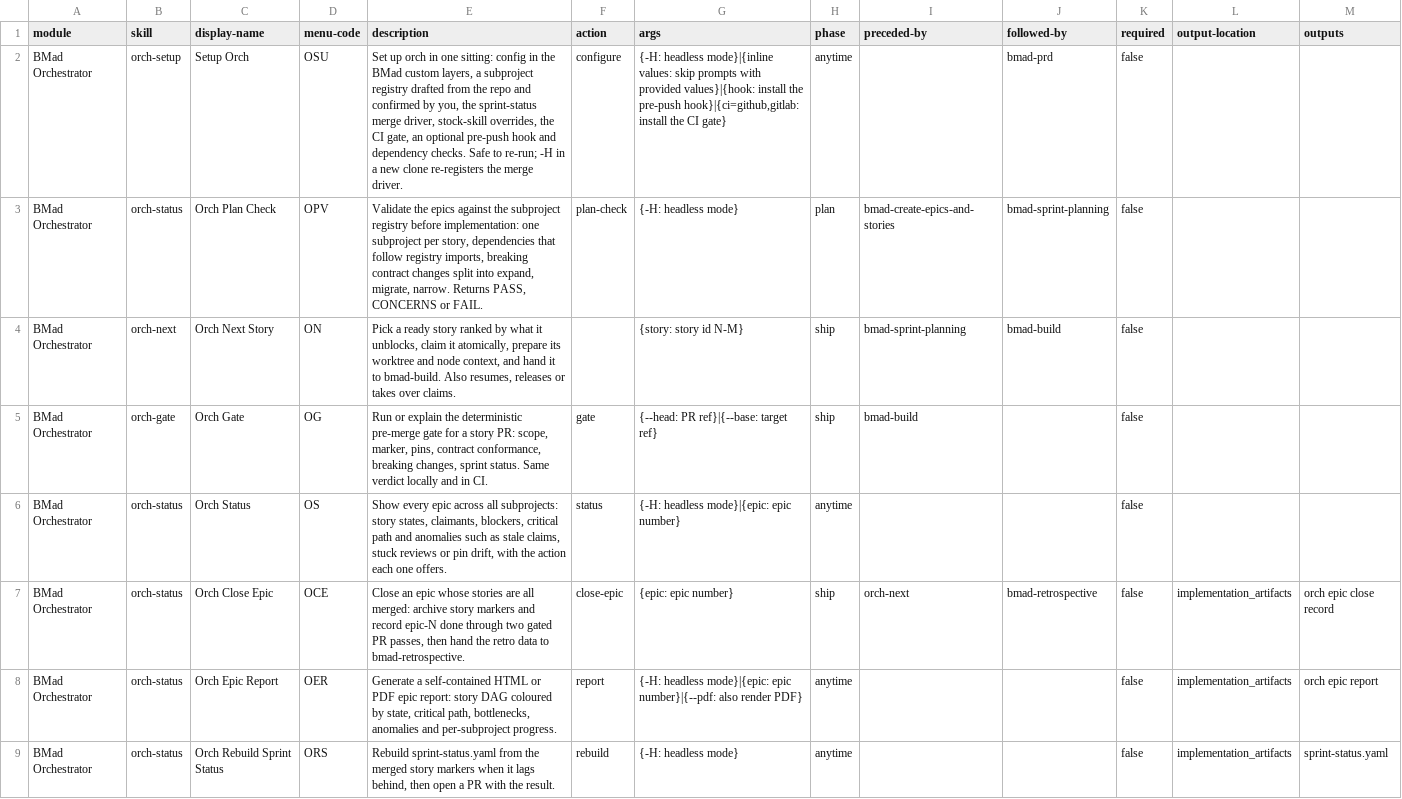
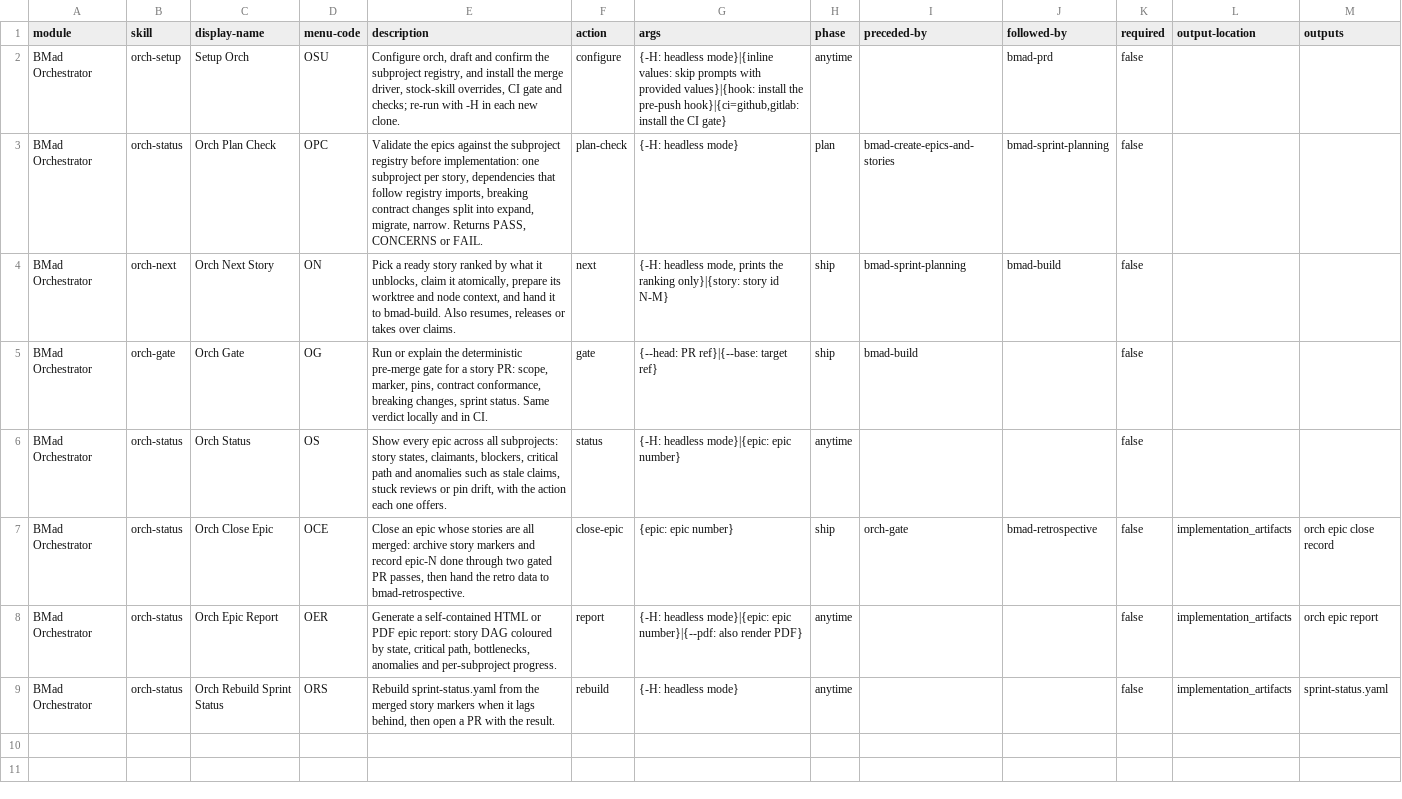
Before and after one commit to zhmachenkov-d/bmad-orchestrator, a CSV file: skills/orch-setup/assets/module-help.csv, drawn as a sheet.

```diff
--- a/skills/orch-setup/assets/module-help.csv
+++ b/skills/orch-setup/assets/module-help.csv
@@ -1,8 +1,8 @@
 module,skill,display-name,menu-code,description,action,args,phase,preceded-by,followed-by,required,output-location,outputs
-BMad Orchestrator,orch-setup,Setup Orch,OSU,"Set up orch in one sitting: config in the BMad custom layers, a subproject registry drafted from the repo and confirmed by you, the sprint-status merge driver, stock-skill overrides, the CI gate, an optional pre-push hook and dependency checks. Safe to re-run; -H in a new clone re-registers the merge driver.",configure,"{-H: headless mode}|{inline values: skip prompts with provided values}|{hook: install the pre-push hook}|{ci=github,gitlab: install the CI gate}",anytime,,bmad-prd,false,,
-BMad Orchestrator,orch-status,Orch Plan Check,OPV,"Validate the epics against the subproject registry before implementation: one subproject per story, dependencies that follow registry imports, breaking contract changes split into expand, migrate, narrow. Returns PASS, CONCERNS or FAIL.",plan-check,{-H: headless mode},plan,bmad-create-epics-and-stories,bmad-sprint-planning,false,,
-BMad Orchestrator,orch-next,Orch Next Story,ON,"Pick a ready story ranked by what it unblocks, claim it atomically, prepare its worktree and node context, and hand it to bmad-build. Also resumes, releases or takes over claims.",,{story: story id N-M},ship,bmad-sprint-planning,bmad-build,false,,
+BMad Orchestrator,orch-setup,Setup Orch,OSU,"Configure orch, draft and confirm the subproject registry, and install the merge driver, stock-skill overrides, CI gate and checks; re-run with -H in each new clone.",configure,"{-H: headless mode}|{inline values: skip prompts with provided values}|{hook: install the pre-push hook}|{ci=github,gitlab: install the CI gate}",anytime,,bmad-prd,false,,
+BMad Orchestrator,orch-status,Orch Plan Check,OPC,"Validate the epics against the subproject registry before implementation: one subproject per story, dependencies that follow registry imports, breaking contract changes split into expand, migrate, narrow. Returns PASS, CONCERNS or FAIL.",plan-check,{-H: headless mode},plan,bmad-create-epics-and-stories,bmad-sprint-planning,false,,
+BMad Orchestrator,orch-next,Orch Next Story,ON,"Pick a ready story ranked by what it unblocks, claim it atomically, prepare its worktree and node context, and hand it to bmad-build. Also resumes, releases or takes over claims.",next,"{-H: headless mode, prints the ranking only}|{story: story id N-M}",ship,bmad-sprint-planning,bmad-build,false,,
 BMad Orchestrator,orch-gate,Orch Gate,OG,"Run or explain the deterministic pre-merge gate for a story PR: scope, marker, pins, contract conformance, breaking changes, sprint status. Same verdict locally and in CI.",gate,"{--head: PR ref}|{--base: target ref}",ship,bmad-build,,false,,
 BMad Orchestrator,orch-status,Orch Status,OS,"Show every epic across all subprojects: story states, claimants, blockers, critical path and anomalies such as stale claims, stuck reviews or pin drift, with the action each one offers.",status,"{-H: headless mode}|{epic: epic number}",anytime,,,false,,
-BMad Orchestrator,orch-status,Orch Close Epic,OCE,"Close an epic whose stories are all merged: archive story markers and record epic-N done through two gated PR passes, then hand the retro data to bmad-retrospective.",close-epic,{epic: epic number},ship,orch-next,bmad-retrospective,false,implementation_artifacts,orch epic close record
+BMad Orchestrator,orch-status,Orch Close Epic,OCE,"Close an epic whose stories are all merged: archive story markers and record epic-N done through two gated PR passes, then hand the retro data to bmad-retrospective.",close-epic,{epic: epic number},ship,orch-gate,bmad-retrospective,false,implementation_artifacts,orch epic close record
 BMad Orchestrator,orch-status,Orch Epic Report,OER,"Generate a self-contained HTML or PDF epic report: story DAG coloured by state, critical path, bottlenecks, anomalies and per-subproject progress.",report,"{-H: headless mode}|{epic: epic number}|{--pdf: also render PDF}",anytime,,,false,implementation_artifacts,orch epic report
```
Also changed, not shown: 1 other file.
